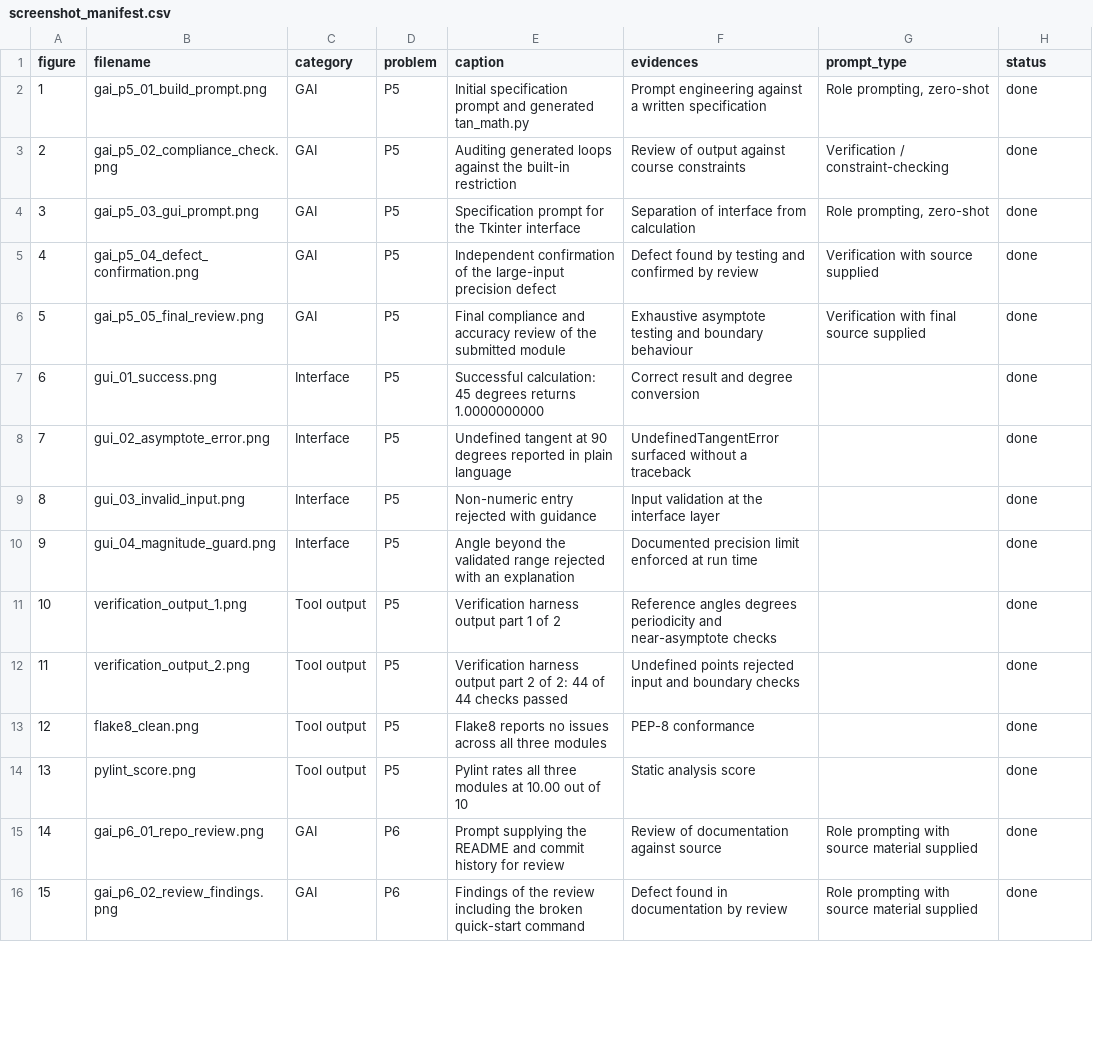
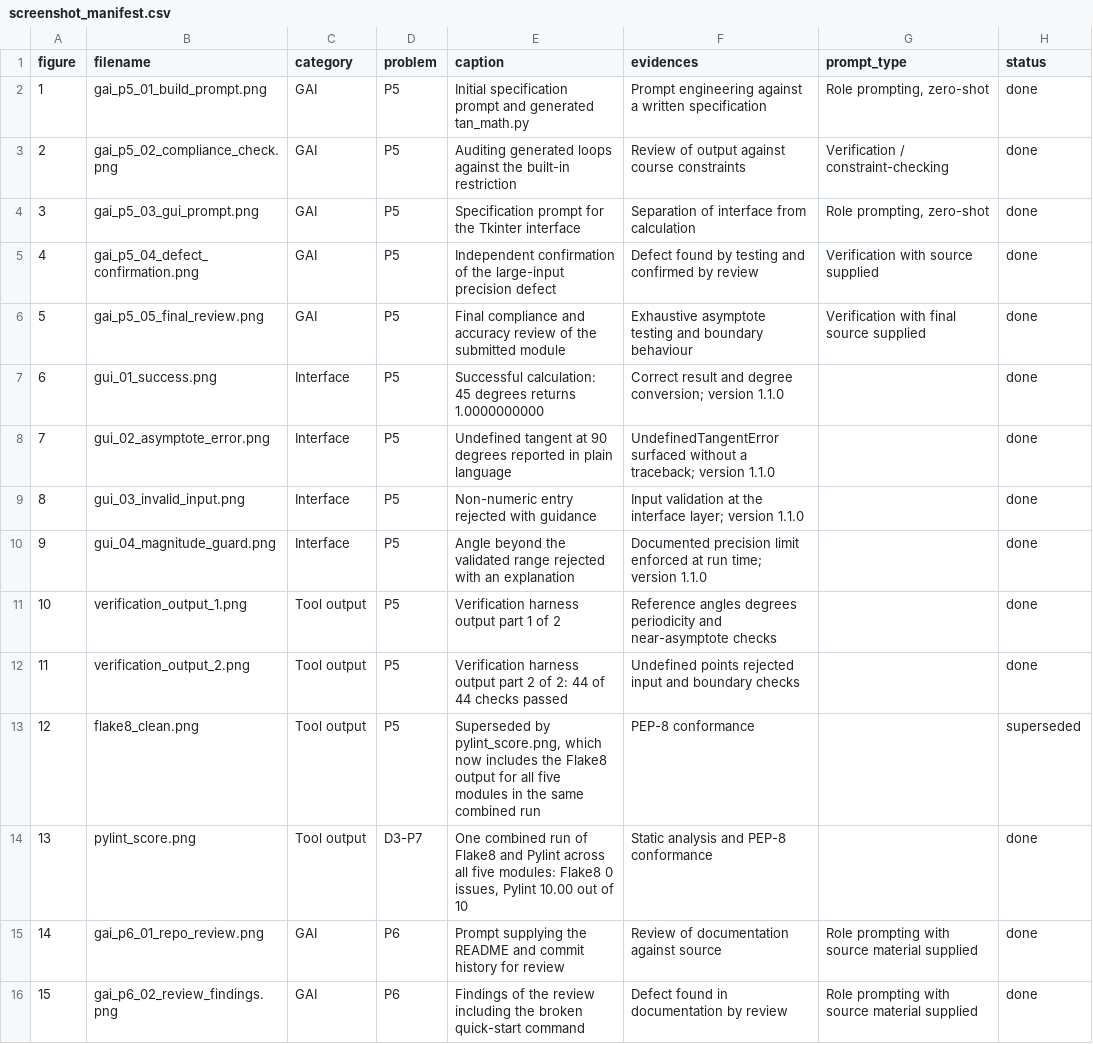
Before and after one commit to Brand0-code/soen6011-tan-calculator, a CSV file: screenshots/screenshot_manifest.csv, drawn as a sheet; only a part is shown; the diff covers the shown part only.

Commit message:
Sync final D3 screenshots, fix tan_gui.py font bug, correct README and poster claims

```diff
--- a/screenshots/screenshot_manifest.csv
+++ b/screenshots/screenshot_manifest.csv
@@ -6,10 +6,10 @@ figure,filename,category,problem,caption,evidences,prompt_type,status
 5,gai_p5_05_final_review.png,GAI,P5,Final compliance and accuracy review of the submitted module,Exhaustive asymptote testing and boundary behaviour,Verification with final source supplied,done
-6,gui_01_success.png,Interface,P5,Successful calculation: 45 degrees returns 1.0000000000,Correct result and degree conversion,,done
-7,gui_02_asymptote_error.png,Interface,P5,Undefined tangent at 90 degrees reported in plain language,UndefinedTangentError surfaced without a traceback,,done
-8,gui_03_invalid_input.png,Interface,P5,Non-numeric entry rejected with guidance,Input validation at the interface layer,,done
-9,gui_04_magnitude_guard.png,Interface,P5,Angle beyond the validated range rejected with an explanation,Documented precision limit enforced at run time,,done
+6,gui_01_success.png,Interface,P5,Successful calculation: 45 degrees returns 1.0000000000,Correct result and degree conversion; version 1.1.0,,done
+7,gui_02_asymptote_error.png,Interface,P5,Undefined tangent at 90 degrees reported in plain language,UndefinedTangentError surfaced without a traceback; version 1.1.0,,done
+8,gui_03_invalid_input.png,Interface,P5,Non-numeric entry rejected with guidance,Input validation at the interface layer; version 1.1.0,,done
+9,gui_04_magnitude_guard.png,Interface,P5,Angle beyond the validated range rejected with an explanation,Documented precision limit enforced at run time; version 1.1.0,,done
 10,verification_output_1.png,Tool output,P5,Verification harness output part 1 of 2,Reference angles degrees periodicity and near-asymptote checks,,done
 11,verification_output_2.png,Tool output,P5,Verification harness output part 2 of 2: 44 of 44 checks passed,Undefined points rejected input and boundary checks,,done
-12,flake8_clean.png,Tool output,P5,Flake8 reports no issues across all three modules,PEP-8 conformance,,done
-13,pylint_score.png,Tool output,P5,Pylint rates all three modules at 10.00 out of 10,Static analysis score,,done
+12,flake8_clean.png,Tool output,P5,"Superseded by pylint_score.png, which now includes the Flake8 output for all five modules in the same combined run",PEP-8 conformance,,superseded
+13,pylint_score.png,Tool output,D3-P7,"One combined run of Flake8 and Pylint across all five modules: Flake8 0 issues, Pylint 10.00 out of 10",Static analysis and PEP-8 conformance,,done
 14,gai_p6_01_repo_review.png,GAI,P6,Prompt supplying the README and commit history for review,Review of documentation against source,Role prompting with source material supplied,done
```
Also changed, not shown: 6 added rows and 2 edited cells elsewhere in this file, 18 other files.
